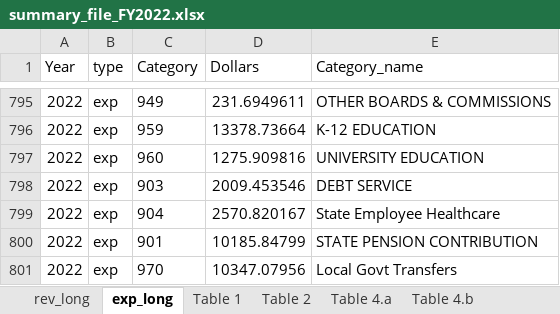
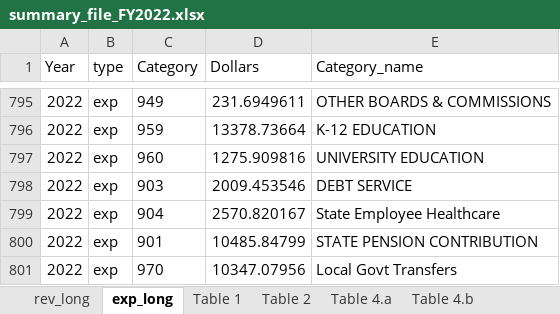
Before and after one commit to AleaWM/Fiscal-Futures-Project, an Excel workbook: summary_file_FY2022.xlsx, sheet exp_long, drawn as a sheet; only a part is shown, gaps mark what is left out; values as stored, in another font and other column widths than the file's, no borders; the diff covers the shown part only; the diff names each change by its address in the sheet, - before the commit and + after, or states it on an @@ line.

```diff
--- a/summary_file_FY2022.xlsx (sheet exp_long)
+++ b/summary_file_FY2022.xlsx (sheet exp_long)
-D800 (Dollars): 10185.84799
+D800 (Dollars): 10485.84799
```
Also changed, not shown: 11 edited cells elsewhere in this sheet, sheet year_totals, sheet rev_long, sheet Table 1, sheet Table 4.b, funds_ab_in_2022.xlsx, 3 other files.
